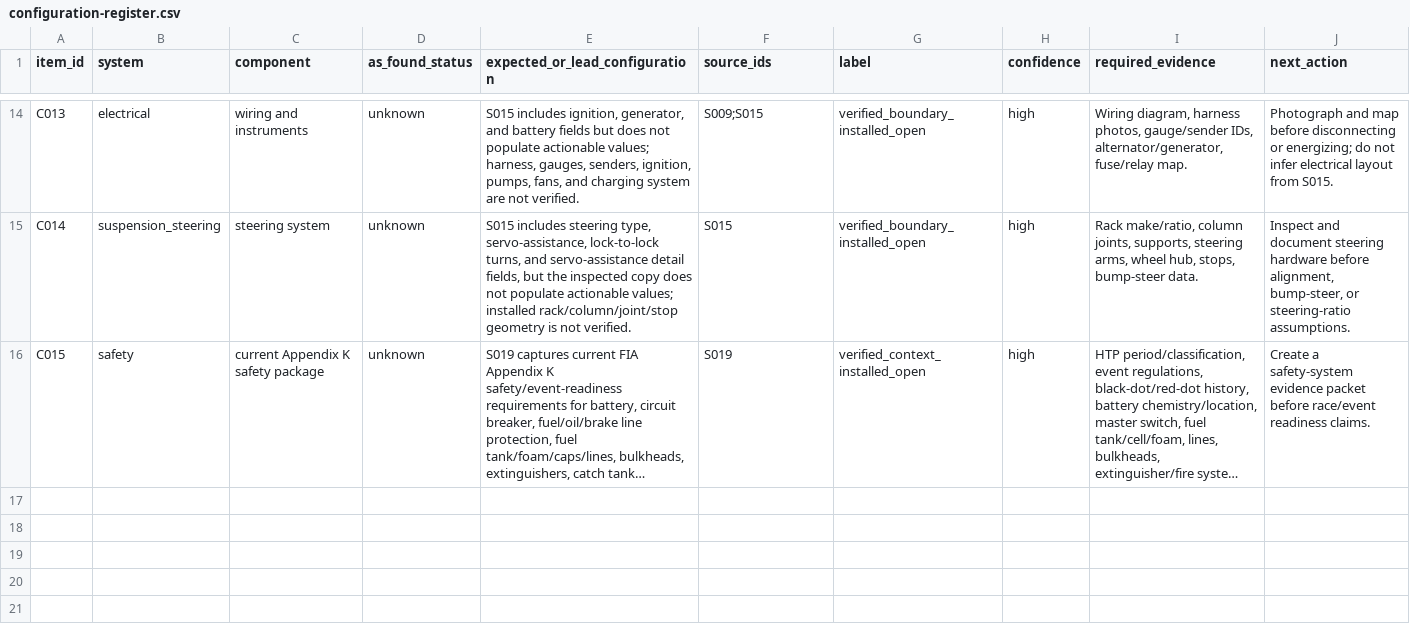
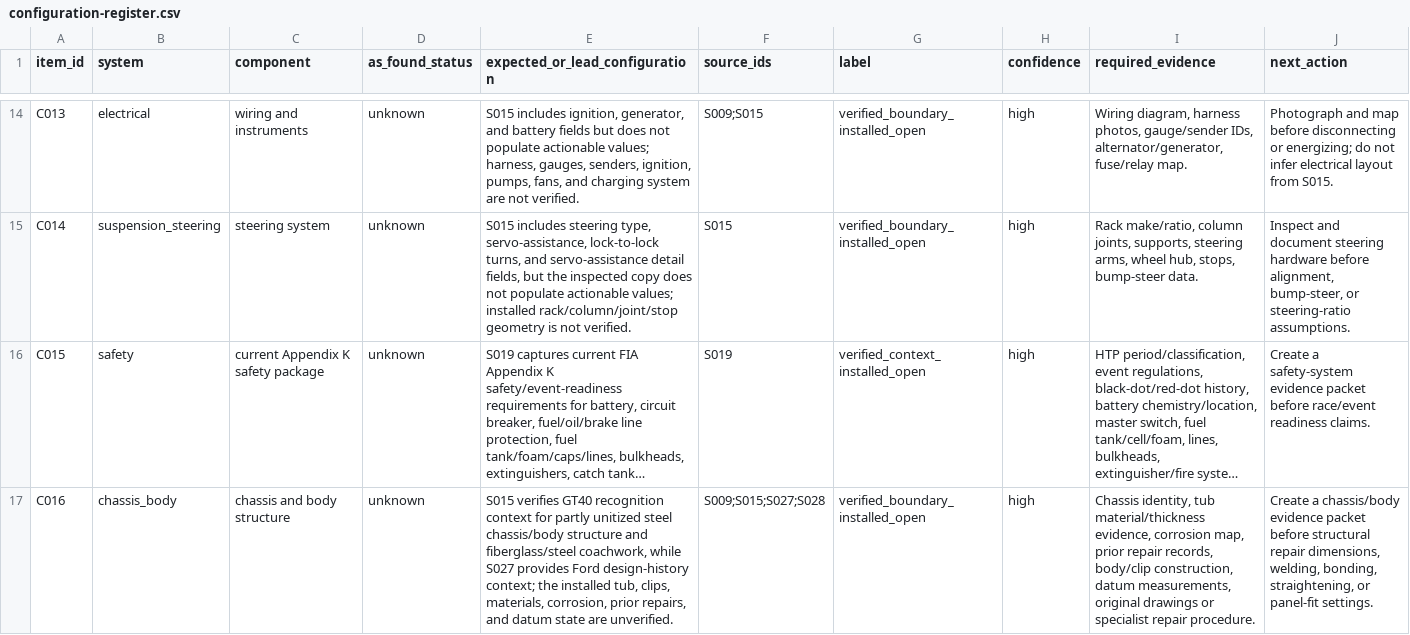
Before and after one commit to wanderingmoo/master-mechanic, a CSV file: knowledge/data/configuration-register.csv, drawn as a sheet; only a part is shown, gaps mark what is left out; long unchanged cells end in …; the diff covers the shown part only; the diff names each change by its address in the sheet, - before the commit and + after, or states it on an @@ line.

Commit message:
Normalize completion audit register gates

```diff
--- a/knowledge/data/configuration-register.csv
+++ b/knowledge/data/configuration-register.csv
+row 17: C016 | chassis_body | chassis and body structure | unknown | S015 verifies GT40 recognition context for partly unitized steel chassis/body structure and fiberglass/steel coachwork, while S027 provides Ford design-history context; the installed tub, clips, materials, corrosion, prior repairs, and datum state are unverified. | S009;S015;S027;S028 | verified_boundary_installed_open | high | Chassis identity, tub material/thickness evidence, corrosion map, prior repair records, body/clip construction, datum measurements, original drawings or specialist repair procedure. | Create a chassis/body evidence packet before structural repair dimensions, welding, bonding, straightening, or panel-fit settings.
```
Also changed, not shown: 1 added row and 1 edited cell elsewhere in this file, knowledge/data/evaluation-register.csv, knowledge/data/evidence-gap-register.csv, 1 other file.
